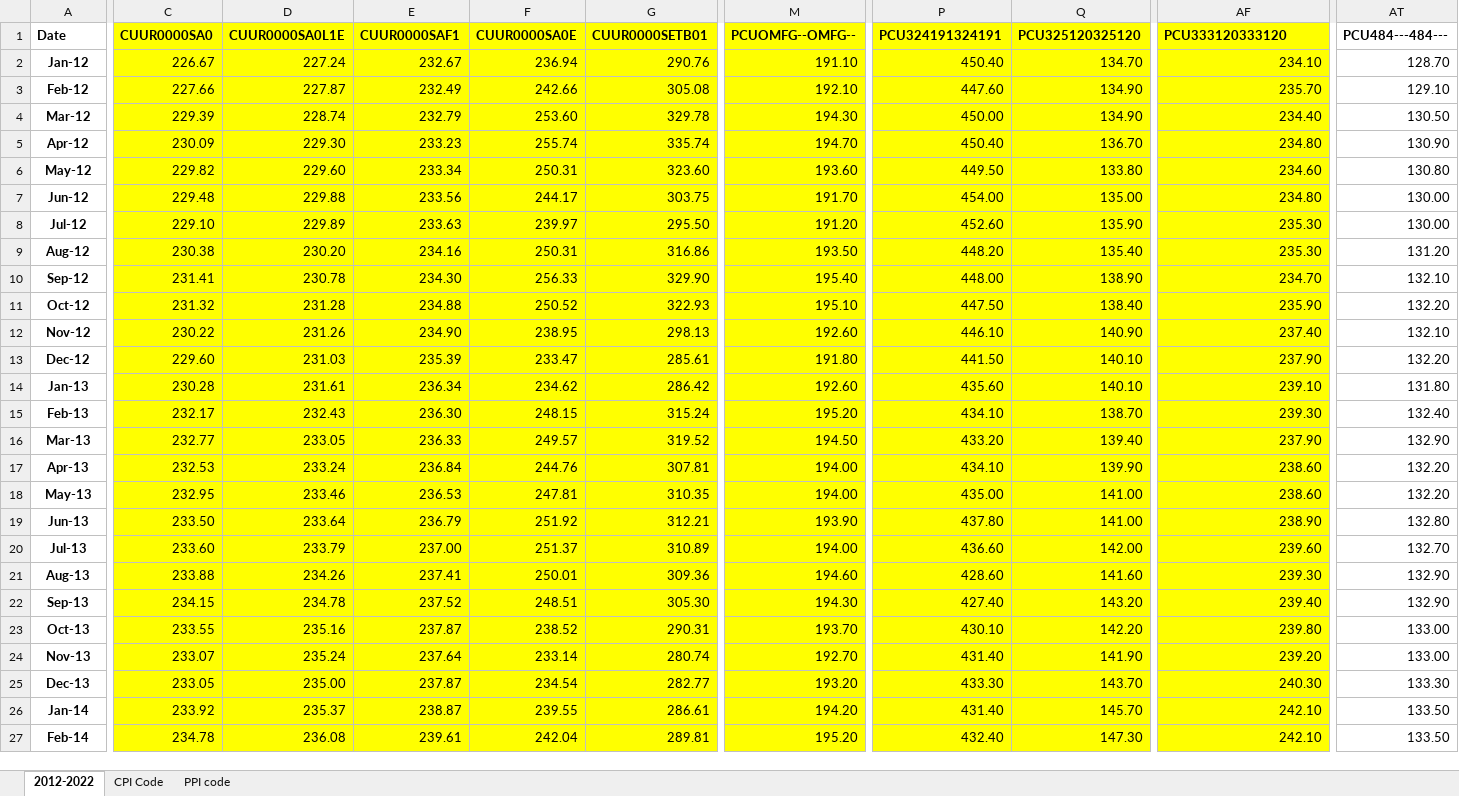
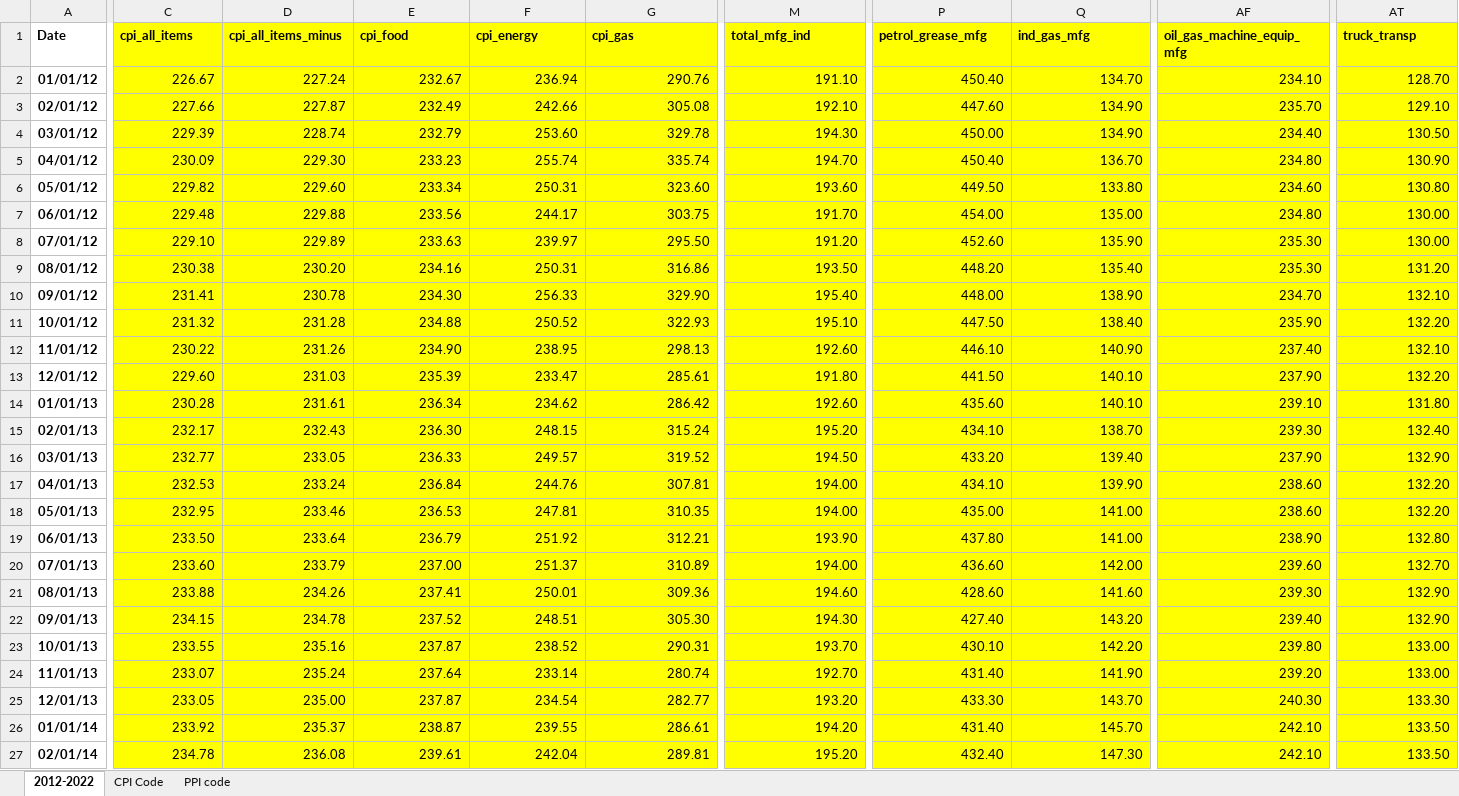
Before and after one commit to Master-Leo/Team-6-Main, an Excel workbook: PROJECT 1 OIL CPI PPI .xlsx, sheet 2012-2022, drawn as a sheet; only a part is shown, gaps mark what is left out; values as stored, in another font and other column widths than the file's, no borders; the diff covers the shown part only; the diff names each change by its address in the sheet, - before the commit and + after, or states it on an @@ line.

Commit message:
clean data 2

```diff
--- a/PROJECT 1 OIL CPI PPI .xlsx (sheet 2012-2022)
+++ b/PROJECT 1 OIL CPI PPI .xlsx (sheet 2012-2022)
-C1: CUUR0000SA0
+C1: cpi_all_items
-D1: CUUR0000SA0L1E
+D1: cpi_all_items_minus
-E1: CUUR0000SAF1
+E1: cpi_food
-F1: CUUR0000SA0E
+F1: cpi_energy
-G1: CUUR0000SETB01
+G1: cpi_gas
-M1: PCUOMFG--OMFG--
+M1: total_mfg_ind
-P1: PCU324191324191
+P1: petrol_grease_mfg
-Q1: PCU325120325120
+Q1: ind_gas_mfg
-AF1: PCU333120333120
+AF1: oil_gas_machine_equip_mfg
-AT1: PCU484---484---
+AT1: truck_transp
-AT1:AT27 fill: none
+AT1:AT27 fill: #FFFF00
-A2 (Date): Jan-12
+A2 (Date): 01/01/12
-A3 (Date): Feb-12
+A3 (Date): 02/01/12
-A4 (Date): Mar-12
+A4 (Date): 03/01/12
-A5 (Date): Apr-12
+A5 (Date): 04/01/12
-A6 (Date): May-12
+A6 (Date): 05/01/12
-A7 (Date): Jun-12
+A7 (Date): 06/01/12
-A8 (Date): Jul-12
+A8 (Date): 07/01/12
-A9 (Date): Aug-12
+A9 (Date): 08/01/12
-A10 (Date): Sep-12
+A10 (Date): 09/01/12
-A11 (Date): Oct-12
+A11 (Date): 10/01/12
-A12 (Date): Nov-12
+A12 (Date): 11/01/12
-A13 (Date): Dec-12
+A13 (Date): 12/01/12
-A14 (Date): Jan-13
+A14 (Date): 01/01/13
-A15 (Date): Feb-13
+A15 (Date): 02/01/13
-A16 (Date): Mar-13
+A16 (Date): 03/01/13
-A17 (Date): Apr-13
+A17 (Date): 04/01/13
-A18 (Date): May-13
+A18 (Date): 05/01/13
-A19 (Date): Jun-13
+A19 (Date): 06/01/13
-A20 (Date): Jul-13
+A20 (Date): 07/01/13
-A21 (Date): Aug-13
+A21 (Date): 08/01/13
-A22 (Date): Sep-13
+A22 (Date): 09/01/13
-A23 (Date): Oct-13
+A23 (Date): 10/01/13
-A24 (Date): Nov-13
+A24 (Date): 11/01/13
-A25 (Date): Dec-13
+A25 (Date): 12/01/13
-A26 (Date): Jan-14
+A26 (Date): 01/01/14
-A27 (Date): Feb-14
+A27 (Date): 02/01/14
```
Also changed, not shown: 102 edited cells and cell formats elsewhere in this sheet, sheet PPI code, sheet CPI Code.
